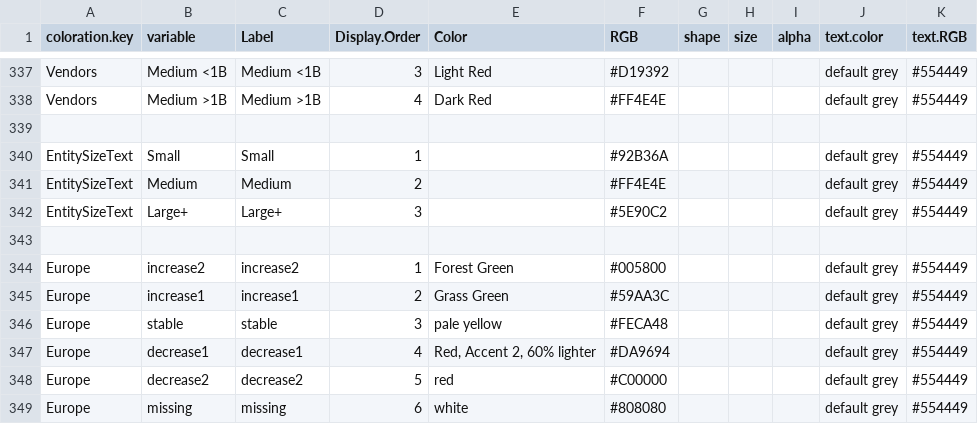
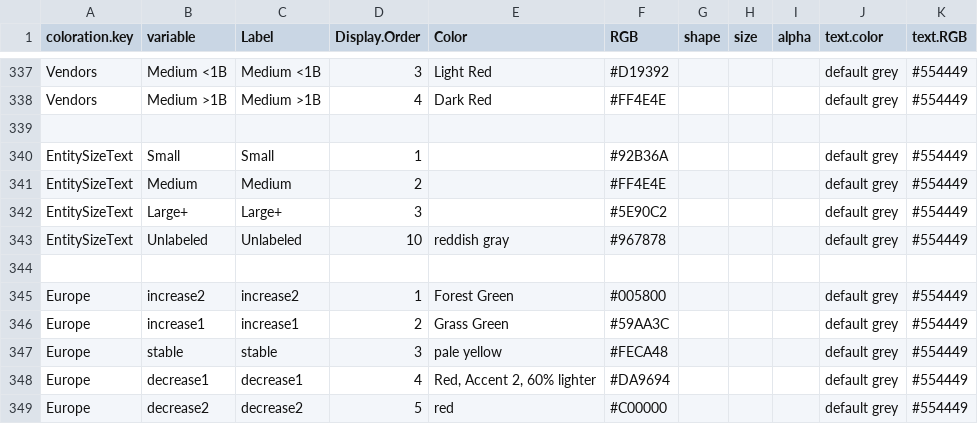
Before and after one commit to CSISdefense/Lookup-Tables, a CSV file: style/Lookup_Coloration.csv, drawn as a sheet; only a part is shown, gaps mark what is left out; the shorter side is filled out with more unchanged rows.

Commit message:
Update Lookup_Coloration.csv
adding unlabeled vendor to entitysizetext

```diff
--- a/style/Lookup_Coloration.csv
+++ b/style/Lookup_Coloration.csv
@@ -356,2 +356,3 @@ EntitySizeText,Medium,Medium,2,,#FF4E4E,,,,default grey,#554449
 EntitySizeText,Large+,Large+,3,,#5E90C2,,,,default grey,#554449
+EntitySizeText,Unlabeled,Unlabeled,10,reddish gray,#967878,,,,default grey,#554449
 ,,,,,,,,,,
```
